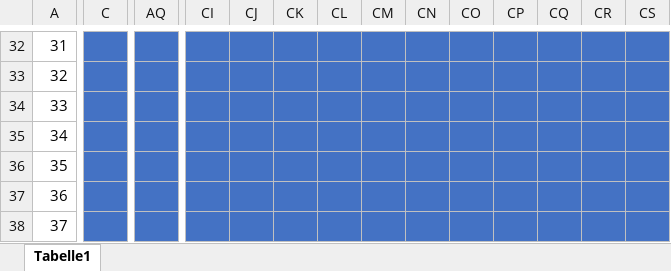
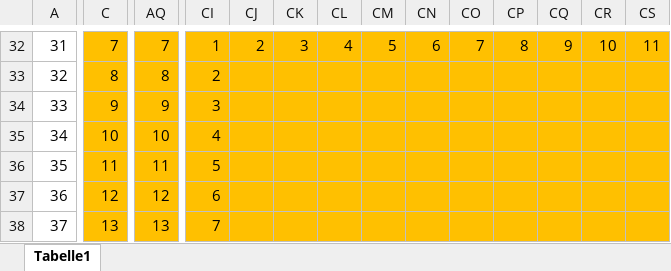
Before and after one commit to dhellhake/X2City, an Excel workbook: HMI/HMI/SSD1327/WireFrame.xlsx, sheet Tabelle1, drawn as a sheet; only a part is shown, gaps mark what is left out; values as stored, in another font and other column widths than the file's, no borders; the diff covers the shown part only; the diff names each change by its address in the sheet, - before the commit and + after, or states it on an @@ line.

```diff
--- a/HMI/HMI/SSD1327/WireFrame.xlsx (sheet Tabelle1)
+++ b/HMI/HMI/SSD1327/WireFrame.xlsx (sheet Tabelle1)
-C32:AQ38 fill: #4472C4
+C32:AQ38 fill: #FFC000
-C32: (empty)
+C32: 7
-AQ32: (empty)
+AQ32: 7
-CI32: (empty)
+CI32: 1
-CI32:CS38 fill: #4472C4
+CI32:CS38 fill: #FFC000
-CJ32: (empty)
+CJ32: 2
-CK32: (empty)
+CK32: 3
-CL32: (empty)
+CL32: 4
-CM32: (empty)
+CM32: 5
-CN32: (empty)
+CN32: 6
-CO32: (empty)
+CO32: 7
-CP32: (empty)
+CP32: 8
-CQ32: (empty)
+CQ32: 9
-CR32: (empty)
+CR32: 10
-CS32: (empty)
+CS32: 11
-C33: (empty)
+C33: 8
-AQ33: (empty)
+AQ33: 8
-CI33: (empty)
+CI33: 2
-C34: (empty)
+C34: 9
-AQ34: (empty)
+AQ34: 9
-CI34: (empty)
+CI34: 3
-C35: (empty)
+C35: 10
-AQ35: (empty)
+AQ35: 10
-CI35: (empty)
+CI35: 4
-C36: (empty)
+C36: 11
-AQ36: (empty)
+AQ36: 11
-CI36: (empty)
+CI36: 5
-C37: (empty)
+C37: 12
-AQ37: (empty)
+AQ37: 12
-CI37: (empty)
+CI37: 6
-C38: (empty)
+C38: 13
-AQ38: (empty)
+AQ38: 13
-CI38: (empty)
+CI38: 7
```
Also changed, not shown: 251 edited cells and cell formats elsewhere in this sheet, 7 other files.
